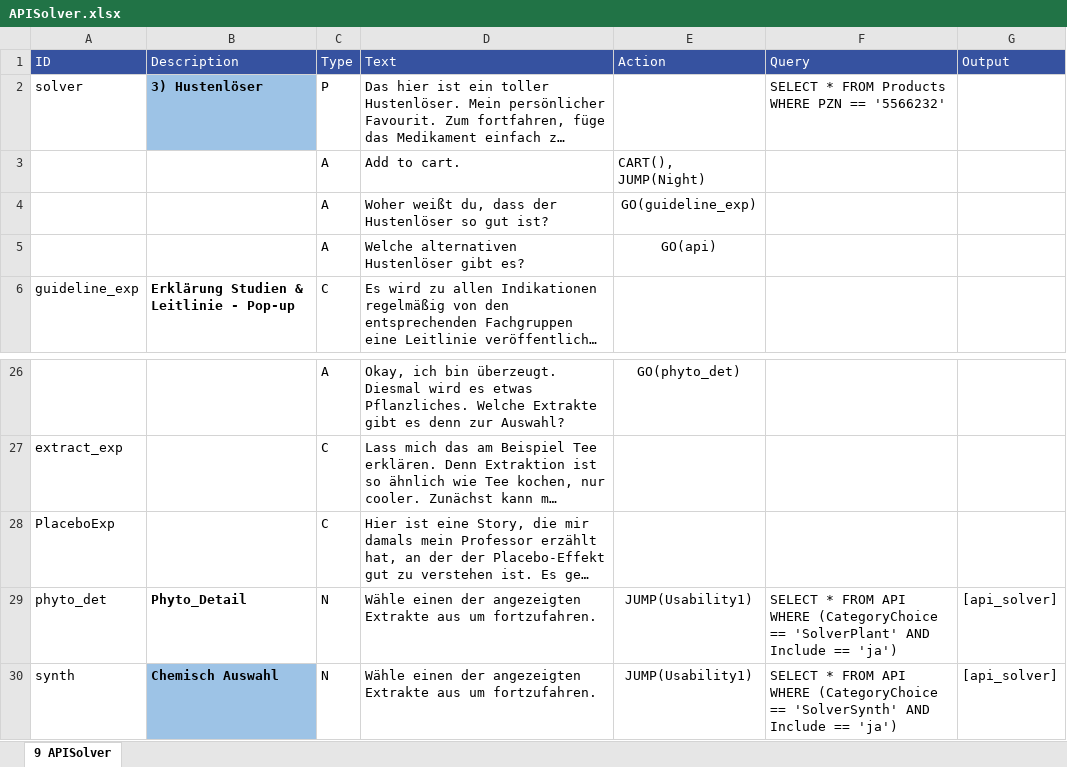
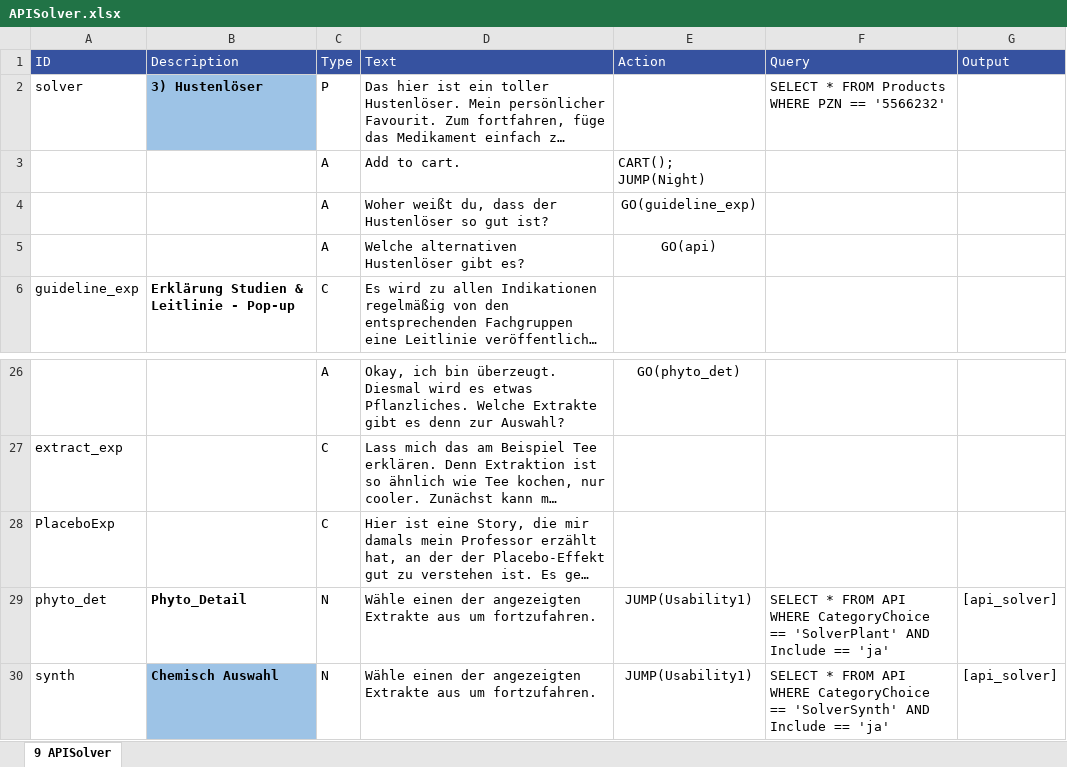
Before and after one commit to mpraski/dein-apotheker-scenarios, an Excel workbook: scenarios/cough/processes/APISolver.xlsx, sheet 9 APISolver, drawn as a sheet; only a part is shown, gaps mark what is left out; long unchanged cells end in …; values as stored, in another font and other column widths than the file's, no borders; the diff names each change by its address in the sheet, - before the commit and + after, or states it on an @@ line.

Commit message:
Simplify actions to fit new syntax

```diff
--- a/scenarios/cough/processes/APISolver.xlsx (sheet 9 APISolver)
+++ b/scenarios/cough/processes/APISolver.xlsx (sheet 9 APISolver)
-E3 (Action): CART(), JUMP(Night)
+E3 (Action): CART(); JUMP(Night)
-F29 (Query): …API WHERE (CategoryChoice == 'SolverPlant' AND Include == 'ja')
+F29 (Query): …API WHERE CategoryChoice == 'SolverPlant' AND Include == 'ja'
-F30 (Query): …API WHERE (CategoryChoice == 'SolverSynth' AND Include == 'ja')
+F30 (Query): …API WHERE CategoryChoice == 'SolverSynth' AND Include == 'ja'
```
Also changed, not shown: scenarios/cough/processes/API.xlsx, scenarios/cough/processes/APICalmer.xlsx, 7 other files.
